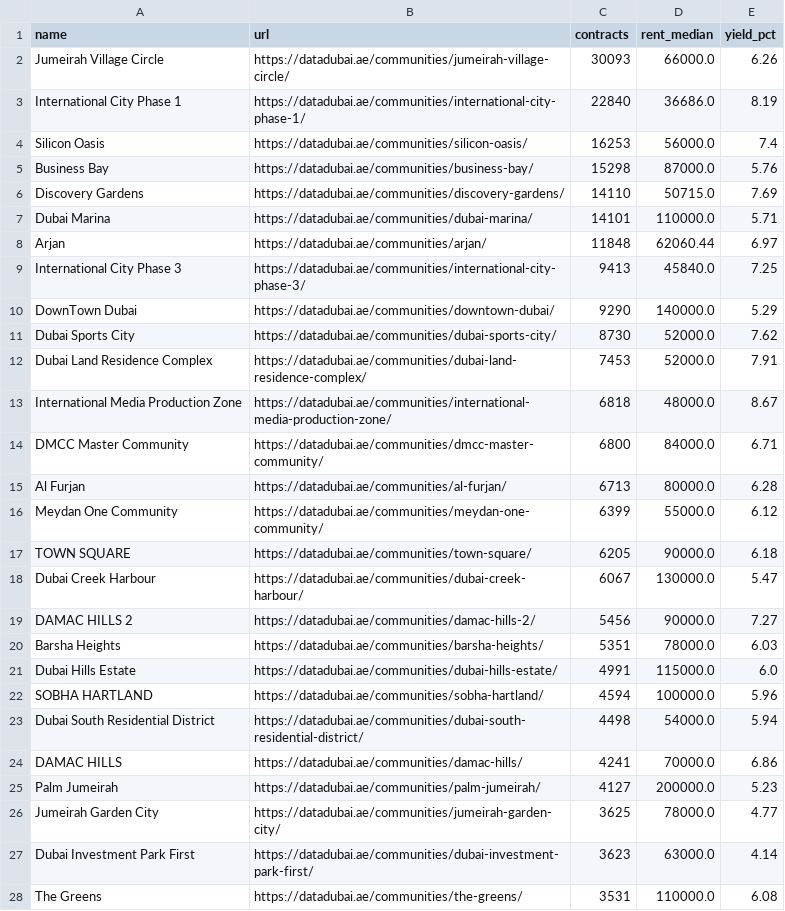
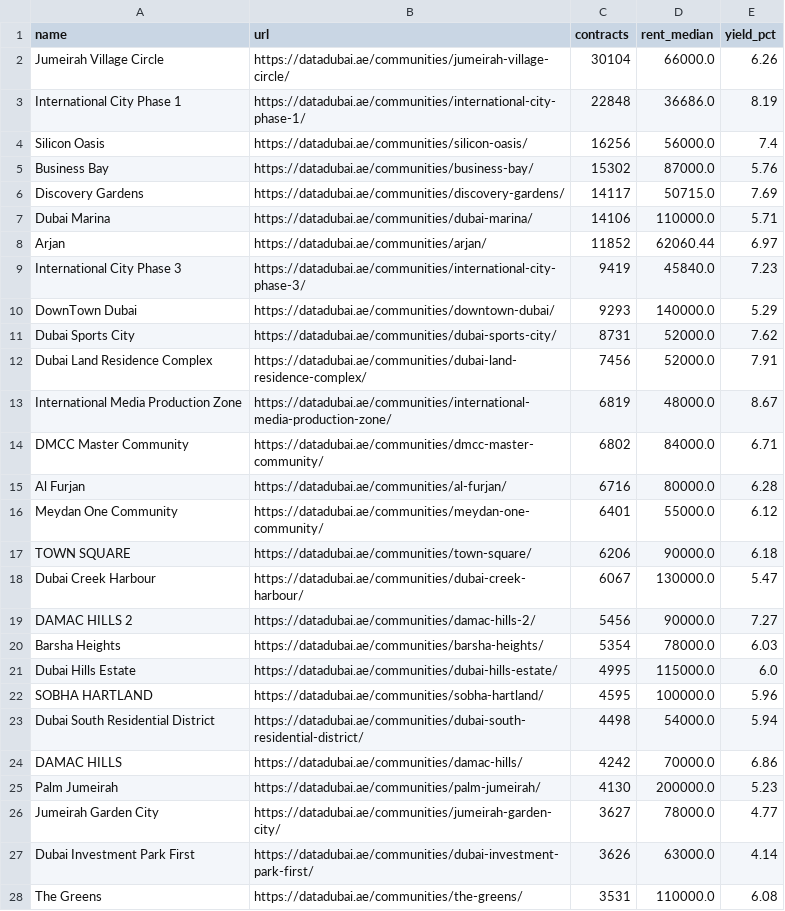
Before and after one commit to jamalxcode/dubai_map, a CSV file: data/datadubai/rents_by_community.csv, drawn as a sheet; only a part is shown; the diff covers the shown part only.

```diff
--- a/data/datadubai/rents_by_community.csv
+++ b/data/datadubai/rents_by_community.csv
@@ -1,28 +1,28 @@
 name,url,contracts,rent_median,yield_pct
-Jumeirah Village Circle,https://datadubai.ae/communities/jumeirah-village-circle/,30093,66000.0,6.26
-International City Phase 1,https://datadubai.ae/communities/international-city-phase-1/,22840,36686.0,8.19
-Silicon Oasis,https://datadubai.ae/communities/silicon-oasis/,16253,56000.0,7.4
-Business Bay,https://datadubai.ae/communities/business-bay/,15298,87000.0,5.76
-Discovery Gardens,https://datadubai.ae/communities/discovery-gardens/,14110,50715.0,7.69
-Dubai Marina,https://datadubai.ae/communities/dubai-marina/,14101,110000.0,5.71
-Arjan,https://datadubai.ae/communities/arjan/,11848,62060.44,6.97
-International City Phase 3,https://datadubai.ae/communities/international-city-phase-3/,9413,45840.0,7.25
-DownTown Dubai,https://datadubai.ae/communities/downtown-dubai/,9290,140000.0,5.29
-Dubai Sports City,https://datadubai.ae/communities/dubai-sports-city/,8730,52000.0,7.62
-Dubai Land Residence Complex,https://datadubai.ae/communities/dubai-land-residence-complex/,7453,52000.0,7.91
-International Media Production Zone,https://datadubai.ae/communities/international-media-production-zone/,6818,48000.0,8.67
-DMCC Master Community,https://datadubai.ae/communities/dmcc-master-community/,6800,84000.0,6.71
-Al Furjan,https://datadubai.ae/communities/al-furjan/,6713,80000.0,6.28
-Meydan One Community,https://datadubai.ae/communities/meydan-one-community/,6399,55000.0,6.12
-TOWN SQUARE,https://datadubai.ae/communities/town-square/,6205,90000.0,6.18
+Jumeirah Village Circle,https://datadubai.ae/communities/jumeirah-village-circle/,30104,66000.0,6.26
+International City Phase 1,https://datadubai.ae/communities/international-city-phase-1/,22848,36686.0,8.19
+Silicon Oasis,https://datadubai.ae/communities/silicon-oasis/,16256,56000.0,7.4
+Business Bay,https://datadubai.ae/communities/business-bay/,15302,87000.0,5.76
+Discovery Gardens,https://datadubai.ae/communities/discovery-gardens/,14117,50715.0,7.69
+Dubai Marina,https://datadubai.ae/communities/dubai-marina/,14106,110000.0,5.71
+Arjan,https://datadubai.ae/communities/arjan/,11852,62060.44,6.97
+International City Phase 3,https://datadubai.ae/communities/international-city-phase-3/,9419,45840.0,7.23
+DownTown Dubai,https://datadubai.ae/communities/downtown-dubai/,9293,140000.0,5.29
+Dubai Sports City,https://datadubai.ae/communities/dubai-sports-city/,8731,52000.0,7.62
+Dubai Land Residence Complex,https://datadubai.ae/communities/dubai-land-residence-complex/,7456,52000.0,7.91
+International Media Production Zone,https://datadubai.ae/communities/international-media-production-zone/,6819,48000.0,8.67
+DMCC Master Community,https://datadubai.ae/communities/dmcc-master-community/,6802,84000.0,6.71
+Al Furjan,https://datadubai.ae/communities/al-furjan/,6716,80000.0,6.28
+Meydan One Community,https://datadubai.ae/communities/meydan-one-community/,6401,55000.0,6.12
+TOWN SQUARE,https://datadubai.ae/communities/town-square/,6206,90000.0,6.18
 Dubai Creek Harbour,https://datadubai.ae/communities/dubai-creek-harbour/,6067,130000.0,5.47
 DAMAC HILLS 2,https://datadubai.ae/communities/damac-hills-2/,5456,90000.0,7.27
-Barsha Heights,https://datadubai.ae/communities/barsha-heights/,5351,78000.0,6.03
-Dubai Hills Estate,https://datadubai.ae/communities/dubai-hills-estate/,4991,115000.0,6.0
-SOBHA HARTLAND,https://datadubai.ae/communities/sobha-hartland/,4594,100000.0,5.96
+Barsha Heights,https://datadubai.ae/communities/barsha-heights/,5354,78000.0,6.03
+Dubai Hills Estate,https://datadubai.ae/communities/dubai-hills-estate/,4995,115000.0,6.0
+SOBHA HARTLAND,https://datadubai.ae/communities/sobha-hartland/,4595,100000.0,5.96
 Dubai South Residential District,https://datadubai.ae/communities/dubai-south-residential-district/,4498,54000.0,5.94
-DAMAC HILLS,https://datadubai.ae/communities/damac-hills/,4241,70000.0,6.86
-Palm Jumeirah,https://datadubai.ae/communities/palm-jumeirah/,4127,200000.0,5.23
-Jumeirah Garden City,https://datadubai.ae/communities/jumeirah-garden-city/,3625,78000.0,4.77
-Dubai Investment Park First,https://datadubai.ae/communities/dubai-investment-park-first/,3623,63000.0,4.14
+DAMAC HILLS,https://datadubai.ae/communities/damac-hills/,4242,70000.0,6.86
+Palm Jumeirah,https://datadubai.ae/communities/palm-jumeirah/,4130,200000.0,5.23
+Jumeirah Garden City,https://datadubai.ae/communities/jumeirah-garden-city/,3627,78000.0,4.77
+Dubai Investment Park First,https://datadubai.ae/communities/dubai-investment-park-first/,3626,63000.0,4.14
 The Greens,https://datadubai.ae/communities/the-greens/,3531,110000.0,6.08
```
Also changed, not shown: 1 added row, 1 removed row and 15 edited cells elsewhere in this file, data/datadubai/communities.csv, data/datadubai/community_bedrooms.csv, 16 other files.
